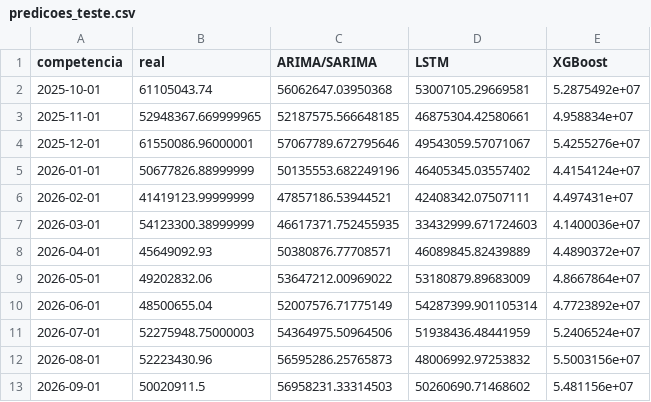
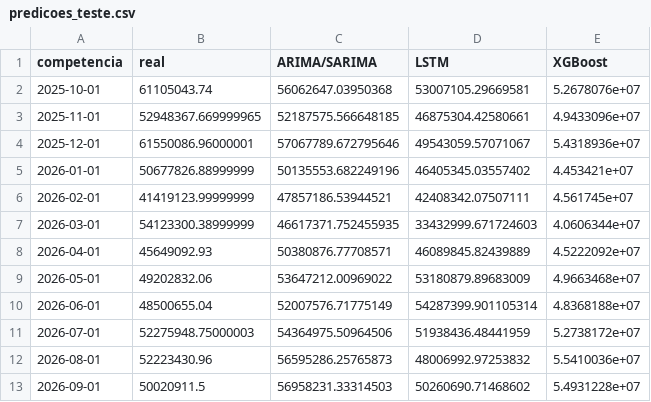
Before and after one commit to ferdinan2016-pixel/tjma-emolumentos-forecast, a CSV file: outputs/results/predicoes_teste.csv, drawn as a sheet.

```diff
--- a/outputs/results/predicoes_teste.csv
+++ b/outputs/results/predicoes_teste.csv
@@ -1,13 +1,13 @@
 competencia,real,ARIMA/SARIMA,LSTM,XGBoost
-2025-10-01,61105043.74,56062647.03950368,53007105.29669581,5.2875492e+07
-2025-11-01,52948367.669999965,52187575.566648185,46875304.42580661,4.958834e+07
-2025-12-01,61550086.96000001,57067789.672795646,49543059.57071067,5.4255276e+07
-2026-01-01,50677826.88999999,50135553.682249196,46405345.03557402,4.4154124e+07
-2026-02-01,41419123.99999999,47857186.53944521,42408342.07507111,4.497431e+07
-2026-03-01,54123300.38999999,46617371.752455935,33432999.671724603,4.1400036e+07
-2026-04-01,45649092.93,50380876.77708571,46089845.82439889,4.4890372e+07
-2026-05-01,49202832.06,53647212.00969022,53180879.89683009,4.8667864e+07
-2026-06-01,48500655.04,52007576.71775149,54287399.901105314,4.7723892e+07
-2026-07-01,52275948.75000003,54364975.50964506,51938436.48441959,5.2406524e+07
-2026-08-01,52223430.96,56595286.25765873,48006992.97253832,5.5003156e+07
-2026-09-01,50020911.5,56958231.33314503,50260690.71468602,5.481156e+07
+2025-10-01,61105043.74,56062647.03950368,53007105.29669581,5.2678076e+07
+2025-11-01,52948367.669999965,52187575.566648185,46875304.42580661,4.9433096e+07
+2025-12-01,61550086.96000001,57067789.672795646,49543059.57071067,5.4318936e+07
+2026-01-01,50677826.88999999,50135553.682249196,46405345.03557402,4.453421e+07
+2026-02-01,41419123.99999999,47857186.53944521,42408342.07507111,4.561745e+07
+2026-03-01,54123300.38999999,46617371.752455935,33432999.671724603,4.0606344e+07
+2026-04-01,45649092.93,50380876.77708571,46089845.82439889,4.5222092e+07
+2026-05-01,49202832.06,53647212.00969022,53180879.89683009,4.9663468e+07
+2026-06-01,48500655.04,52007576.71775149,54287399.901105314,4.8368188e+07
+2026-07-01,52275948.75000003,54364975.50964506,51938436.48441959,5.2738172e+07
+2026-08-01,52223430.96,56595286.25765873,48006992.97253832,5.5410036e+07
+2026-09-01,50020911.5,56958231.33314503,50260690.71468602,5.4931228e+07
```
Also changed, not shown: data/processed/serie_real.csv, outputs/results/ensembles_teste.csv, 8 other files.
